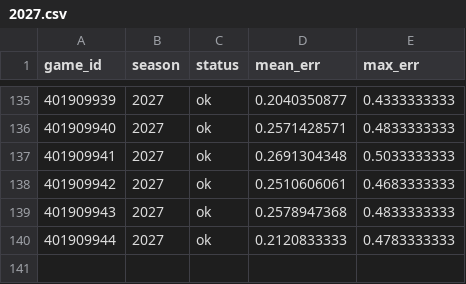
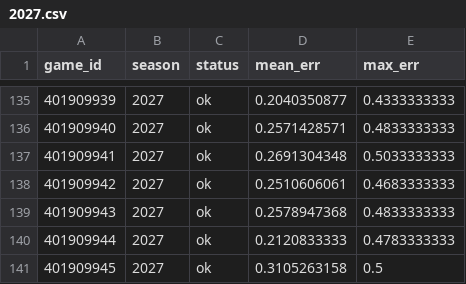
Before and after one commit to martinez-hub/nbaPredicts, a CSV file: data/stint_checks/2027.csv, drawn as a sheet; only a part is shown, gaps mark what is left out; the diff names each change by its address in the sheet, - before the commit and + after, or states it on an @@ line.

```diff
--- a/data/stint_checks/2027.csv
+++ b/data/stint_checks/2027.csv
+row 141: 401909945 | 2027 | ok | 0.3105263158 | 0.5
```
Also changed, not shown: data/odds/2027.csv, data/player_box/2027.csv, 6 other files.
